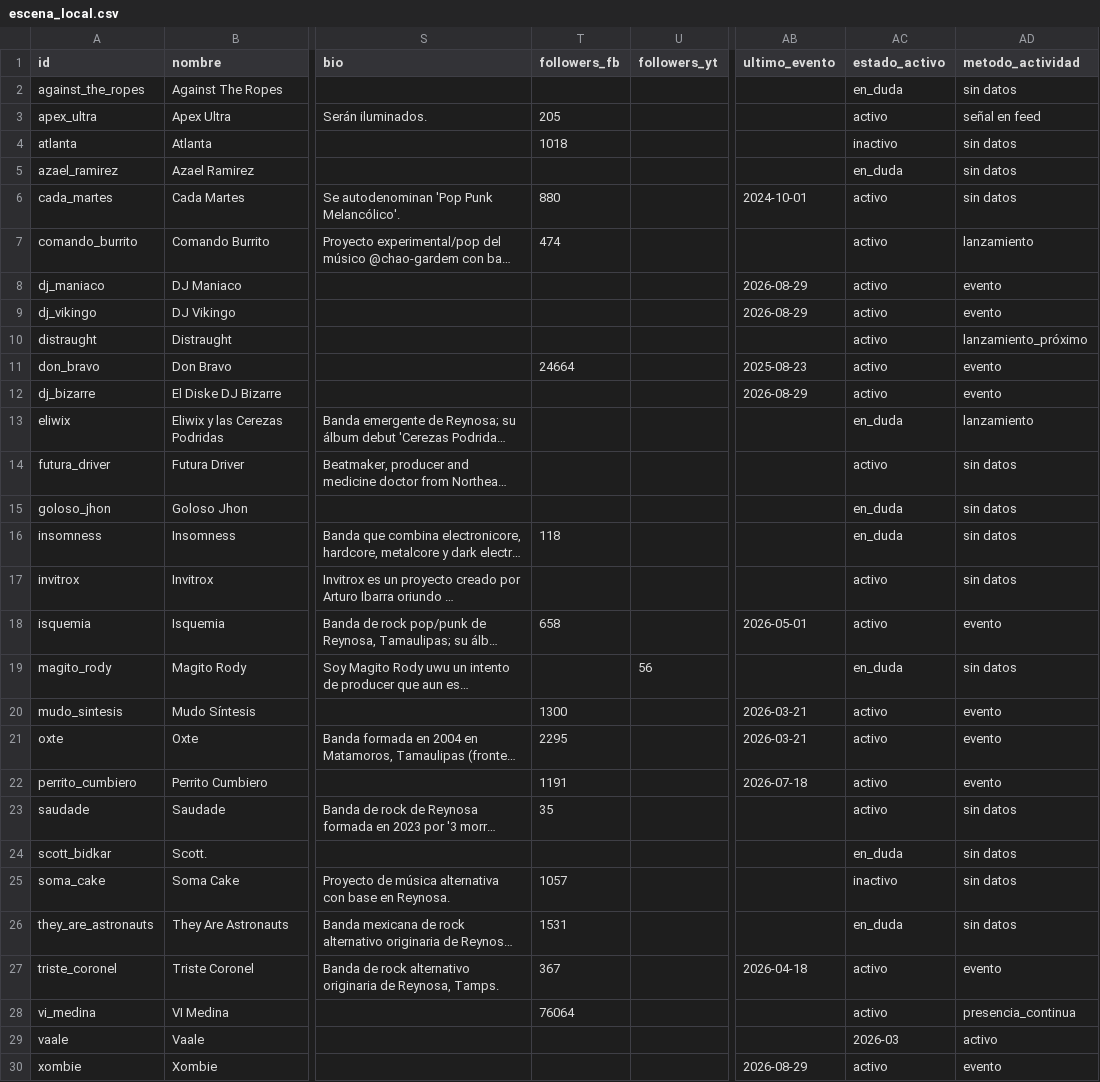
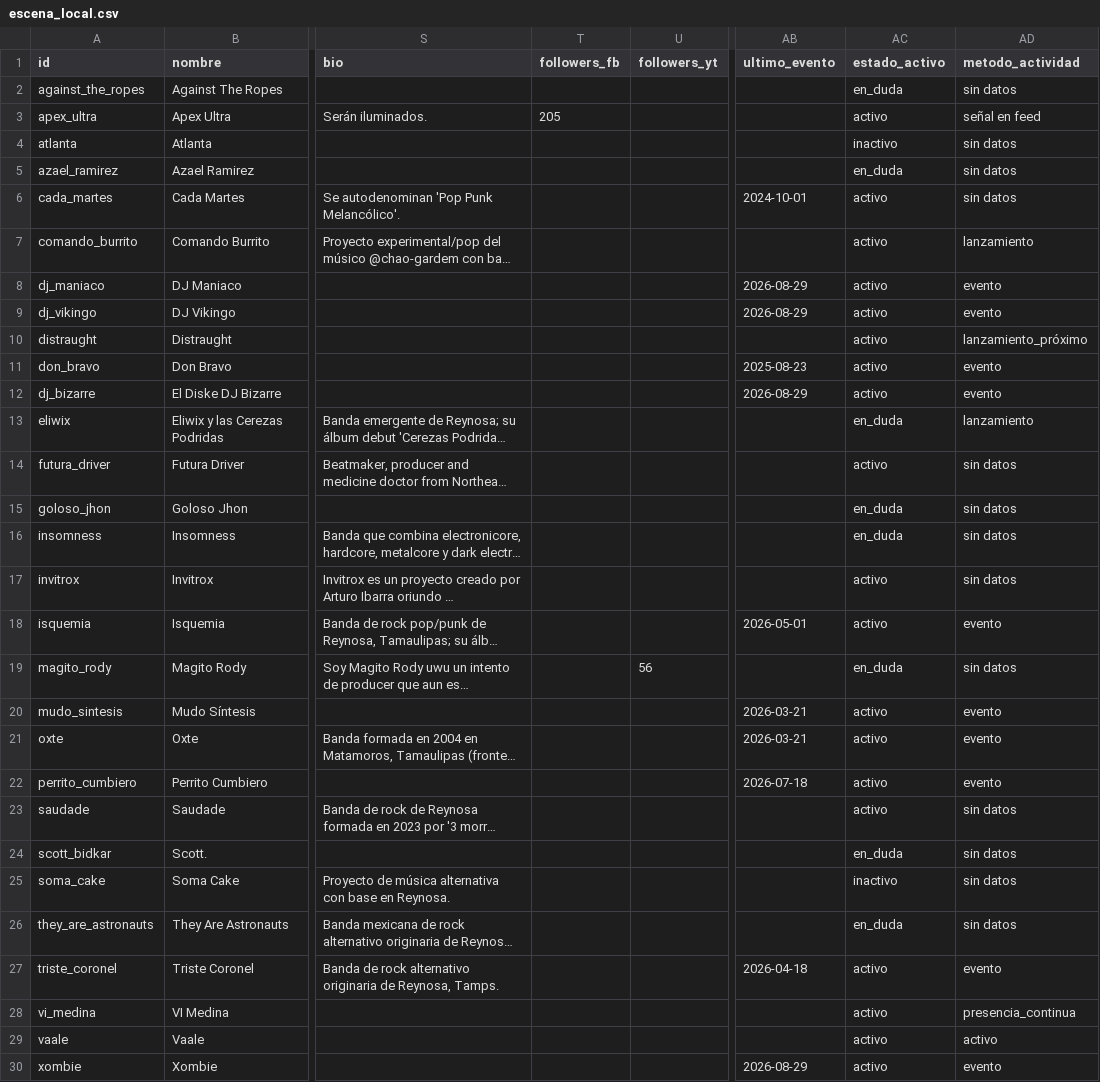
Before and after one commit to baldeadr/fronteragrande, a CSV file: data/escena_local.csv, drawn as a sheet; only a part is shown, gaps mark what is left out; long unchanged cells end in …; the diff names each change by its address in the sheet, - before the commit and + after, or states it on an @@ line.

```diff
--- a/data/escena_local.csv
+++ b/data/escena_local.csv
-T4 (followers_fb): 1018
+T4 (followers_fb): (empty)
-T6 (followers_fb): 880
+T6 (followers_fb): (empty)
-T7 (followers_fb): 474
+T7 (followers_fb): (empty)
-T11 (followers_fb): 24664
+T11 (followers_fb): (empty)
-T16 (followers_fb): 118
+T16 (followers_fb): (empty)
-T18 (followers_fb): 658
+T18 (followers_fb): (empty)
-T20 (followers_fb): 1300
+T20 (followers_fb): (empty)
-T21 (followers_fb): 2295
+T21 (followers_fb): (empty)
-T22 (followers_fb): 1191
+T22 (followers_fb): (empty)
-T23 (followers_fb): 35
+T23 (followers_fb): (empty)
-T25 (followers_fb): 1057
+T25 (followers_fb): (empty)
-T26 (followers_fb): 1531
+T26 (followers_fb): (empty)
-T27 (followers_fb): 367
+T27 (followers_fb): (empty)
-T28 (followers_fb): 76064
+T28 (followers_fb): (empty)
-AC29 (estado_activo): 2026-03
+AC29 (estado_activo): activo
```
Also changed, not shown: 4 other files.
